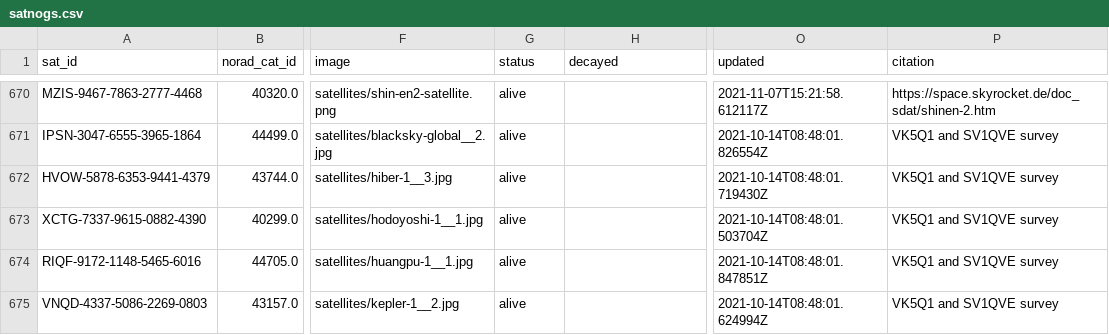
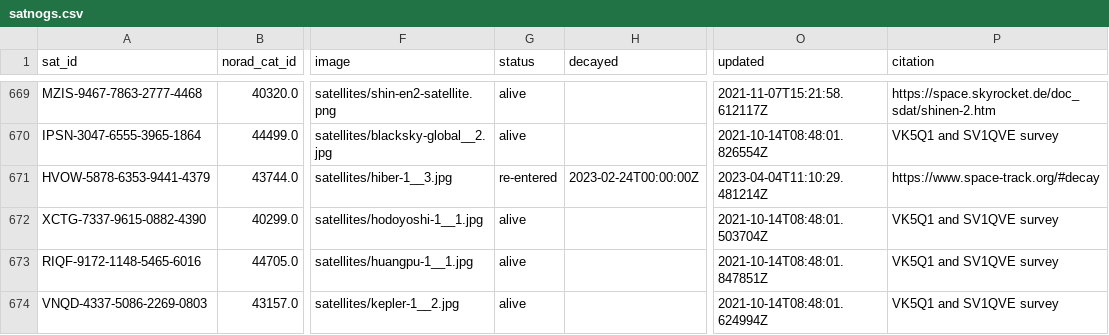
Before and after one commit to maruko8k/amateur-satellite-database, a CSV file: data/satnogs.csv, drawn as a sheet; only a part is shown, gaps mark what is left out; addresses are those after the commit; the diff covers the shown part only; the diff names each change by its address in the sheet, - before the commit and + after, or states it on an @@ line.

```diff
--- a/data/satnogs.csv
+++ b/data/satnogs.csv
-G671 (status): alive
+G671 (status): re-entered
-H671 (decayed): (empty)
+H671 (decayed): 2023-02-24T00:00:00Z
-O671 (updated): 2021-10-14T08:48:01.719430Z
+O671 (updated): 2023-04-04T11:10:29.481214Z
-P671 (citation): VK5Q1 and SV1QVE survey
+P671 (citation): https://www.space-track.org/#decay
```
Also changed, not shown: 1 added row, 1 removed row and 81 edited cells elsewhere in this file, 1 other file.
